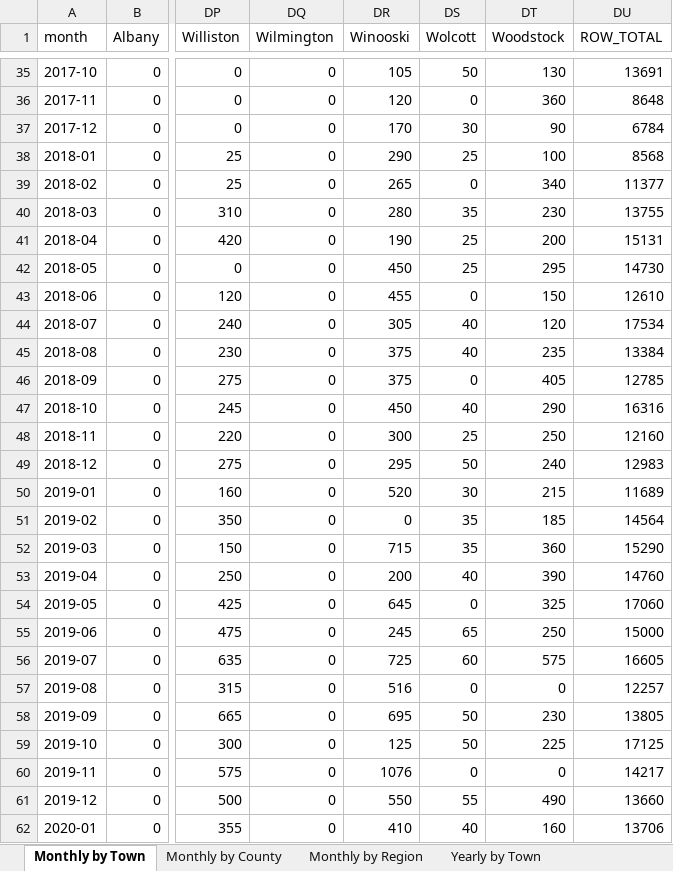
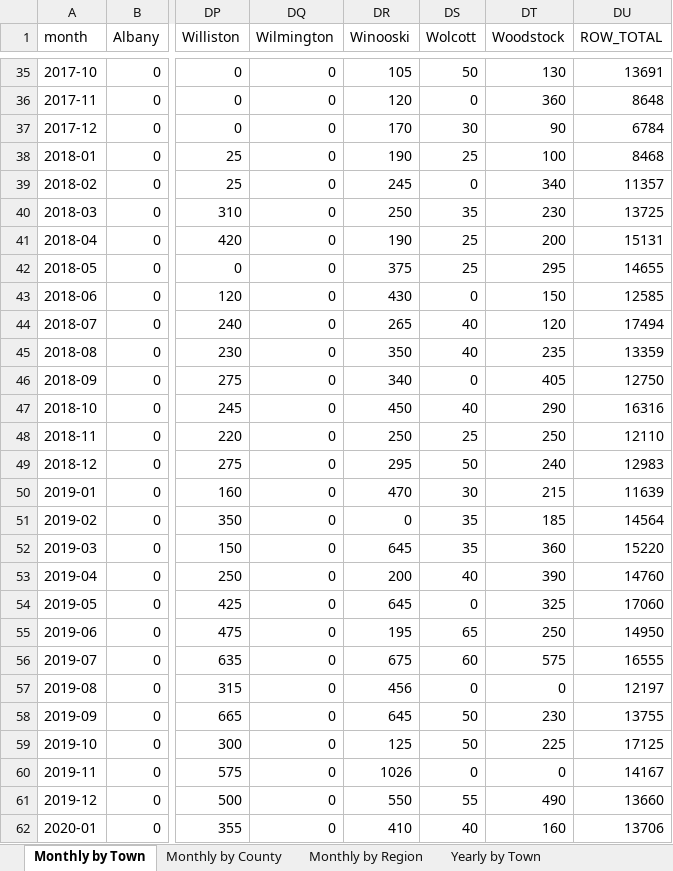
Before and after one commit to burnssargent-eng/blackbear_dashboard, an Excel workbook: oil_collection_report.xlsx, sheet Monthly by Town, drawn as a sheet; only a part is shown, gaps mark what is left out; values as stored, in another font and other column widths than the file's, no borders; the diff covers the shown part only; the diff names each change by its address in the sheet, - before the commit and + after, or states it on an @@ line.

```diff
--- a/oil_collection_report.xlsx (sheet Monthly by Town)
+++ b/oil_collection_report.xlsx (sheet Monthly by Town)
-DR38 (Winooski): 290
+DR38 (Winooski): 190
-DU38 (ROW_TOTAL): 8568
+DU38 (ROW_TOTAL): 8468
-DR39 (Winooski): 265
+DR39 (Winooski): 245
-DU39 (ROW_TOTAL): 11377
+DU39 (ROW_TOTAL): 11357
-DR40 (Winooski): 280
+DR40 (Winooski): 250
-DU40 (ROW_TOTAL): 13755
+DU40 (ROW_TOTAL): 13725
-DR42 (Winooski): 450
+DR42 (Winooski): 375
-DU42 (ROW_TOTAL): 14730
+DU42 (ROW_TOTAL): 14655
-DR43 (Winooski): 455
+DR43 (Winooski): 430
-DU43 (ROW_TOTAL): 12610
+DU43 (ROW_TOTAL): 12585
-DR44 (Winooski): 305
+DR44 (Winooski): 265
-DU44 (ROW_TOTAL): 17534
+DU44 (ROW_TOTAL): 17494
-DR45 (Winooski): 375
+DR45 (Winooski): 350
-DU45 (ROW_TOTAL): 13384
+DU45 (ROW_TOTAL): 13359
-DR46 (Winooski): 375
+DR46 (Winooski): 340
-DU46 (ROW_TOTAL): 12785
+DU46 (ROW_TOTAL): 12750
-DR48 (Winooski): 300
+DR48 (Winooski): 250
-DU48 (ROW_TOTAL): 12160
+DU48 (ROW_TOTAL): 12110
-DR50 (Winooski): 520
+DR50 (Winooski): 470
-DU50 (ROW_TOTAL): 11689
+DU50 (ROW_TOTAL): 11639
-DR52 (Winooski): 715
+DR52 (Winooski): 645
-DU52 (ROW_TOTAL): 15290
+DU52 (ROW_TOTAL): 15220
-DR55 (Winooski): 245
+DR55 (Winooski): 195
-DU55 (ROW_TOTAL): 15000
+DU55 (ROW_TOTAL): 14950
-DR56 (Winooski): 725
+DR56 (Winooski): 675
-DU56 (ROW_TOTAL): 16605
+DU56 (ROW_TOTAL): 16555
-DR57 (Winooski): 516
+DR57 (Winooski): 456
-DU57 (ROW_TOTAL): 12257
+DU57 (ROW_TOTAL): 12197
-DR58 (Winooski): 695
+DR58 (Winooski): 645
-DU58 (ROW_TOTAL): 13805
+DU58 (ROW_TOTAL): 13755
-DR60 (Winooski): 1076
+DR60 (Winooski): 1026
-DU60 (ROW_TOTAL): 14217
+DU60 (ROW_TOTAL): 14167
```
Also changed, not shown: 104 edited cells elsewhere in this sheet, sheet Monthly by County, sheet Monthly by Region, sheet Outer Burlington, sheet Yearly by Town, sheet Yearly by County, sheet Yearly by Region, 10 more sheets, 4 other files.
